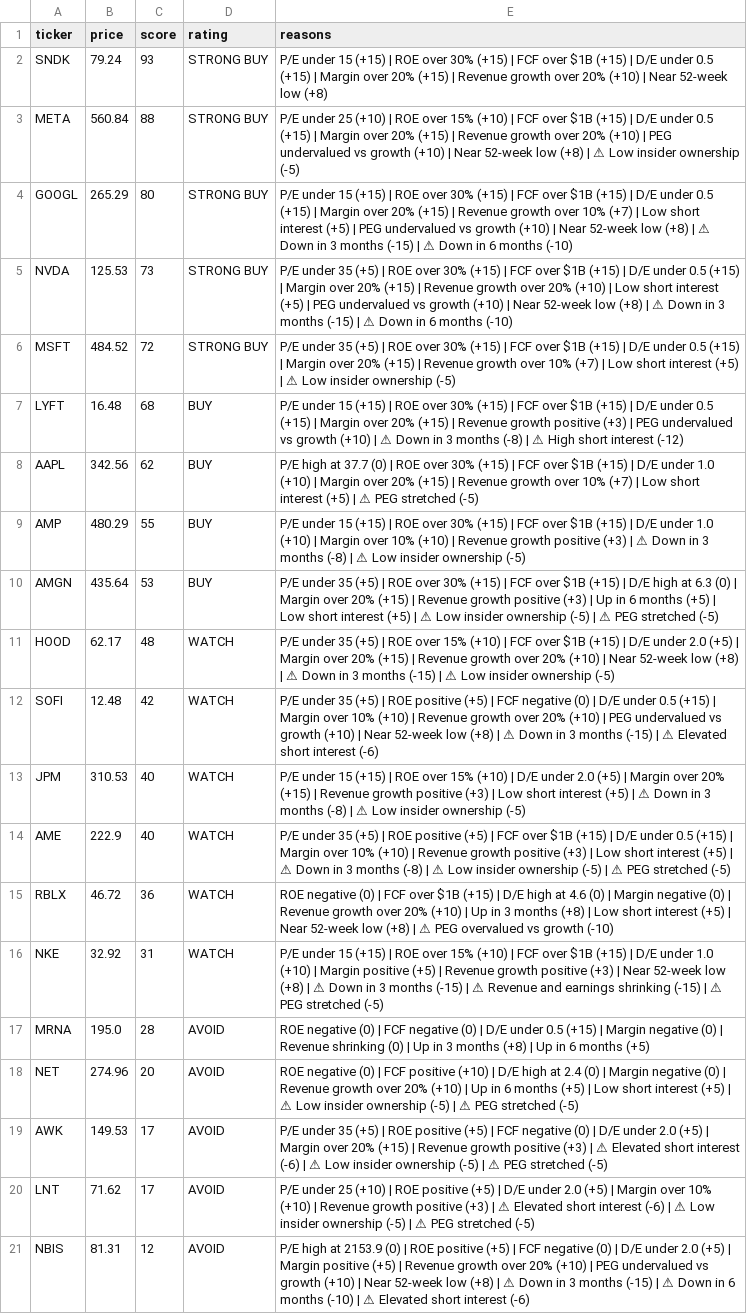
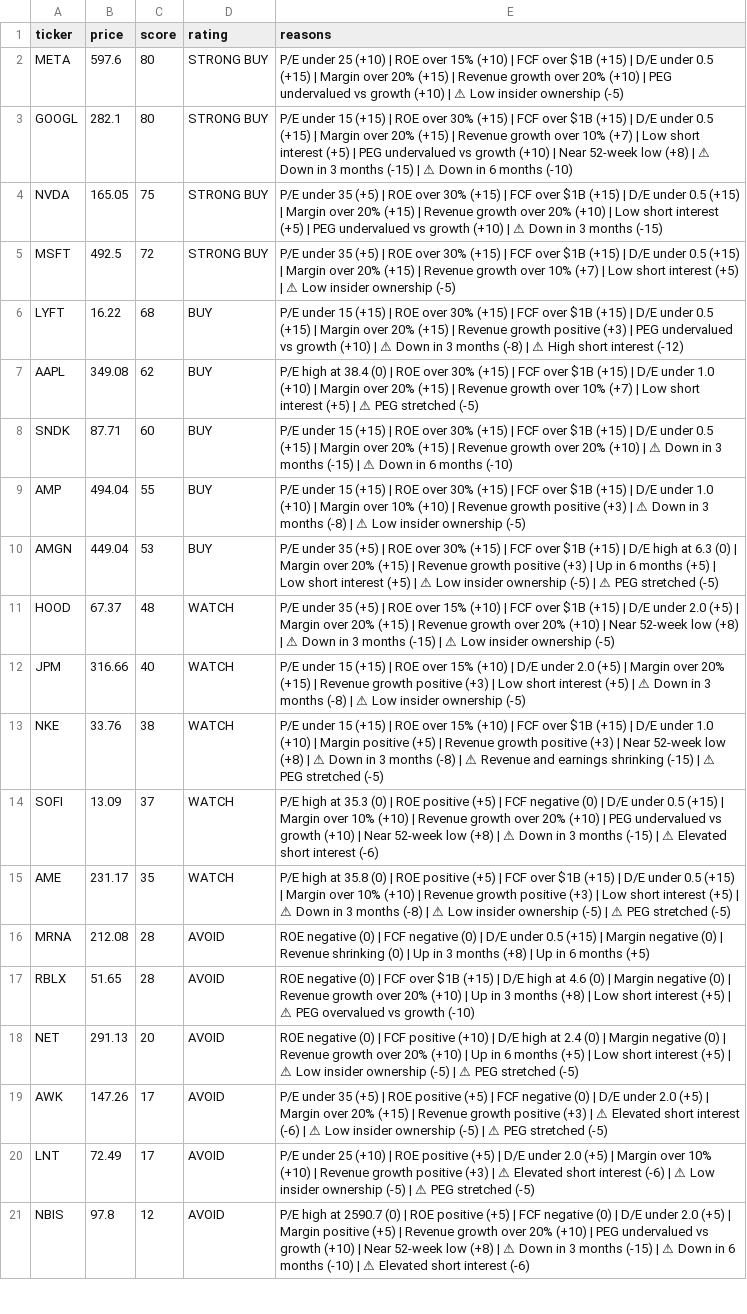
Before and after one commit to leafy-joyce-t/stock-tracker, a CSV file: data/scores.csv, drawn as a sheet; only a part is shown; removed rows and columns are numbered as before the commit, all else as after; the diff covers the shown part only; the diff names each change by its address in the sheet, - before the commit and + after, or states it on an @@ line.

```diff
--- a/data/scores.csv
+++ b/data/scores.csv
-row 2: SNDK | 79.24 | 93 | STRONG BUY | P/E under 15 (+15) | ROE over 30% (+15) | FCF over $1B (+15) | D/E under 0.5 (+15) | Margin over 20% (+15) | Revenue growth over 20% (+10) | Near 52-week low (+8)
-B2 (price): 560.84
+B2 (price): 597.6
-C2 (score): 88
+C2 (score): 80
-E2 (reasons): …(+10) | Near 52-week low (+8) | ⚠ Low…
+E2 (reasons): …(+10) | ⚠ Low…
-B3 (price): 265.29
+B3 (price): 282.1
-B4 (price): 125.53
+B4 (price): 165.05
-C4 (score): 73
+C4 (score): 75
-E4 (reasons): …(+10) | Near 52-week low (+8) | ⚠ Down in 3 months (-15) | ⚠ Down in 6 months (-10)
+E4 (reasons): …(+10) | ⚠ Down in 3 months (-15)
-B5 (price): 484.52
+B5 (price): 492.5
-B6 (price): 16.48
+B6 (price): 16.22
-B7 (price): 342.56
+B7 (price): 349.08
-E7 (reasons): …high at 37.7 (0) |…
+E7 (reasons): …high at 38.4 (0) |…
+row 8: SNDK | 87.71 | 60 | BUY | P/E under 15 (+15) | ROE over 30% (+15) | FCF over $1B (+15) | D/E under 0.5 (+15) | Margin over 20% (+15) | Revenue growth over 20% (+10) | ⚠ Down in 3 months (-15) | ⚠ Down in 6 months (-10)
-B9 (price): 480.29
+B9 (price): 494.04
-B10 (price): 435.64
+B10 (price): 449.04
-B11 (price): 62.17
+B11 (price): 67.37
-row 12: SOFI | 12.48 | 42 | WATCH | P/E under 35 (+5) | ROE positive (+5) | FCF negative (0) | D/E under 0.5 (+15) | Margin over 10% (+10) | Revenue growth over 20% (+10) | PEG undervalued vs growth (+10) | Near 52-week low (+8) | ⚠ Down in 3 months (-15) | ⚠ Elevated short interest (-6)
-B12 (price): 310.53
+B12 (price): 316.66
-row 14: AME | 222.9 | 40 | WATCH | P/E under 35 (+5) | ROE positive (+5) | FCF over $1B (+15) | D/E under 0.5 (+15) | Margin over 10% (+10) | Revenue growth positive (+3) | Low short interest (+5) | ⚠ Down in 3 months (-8) | ⚠ Low insider ownership (-5) | ⚠ PEG stretched (-5)
-row 15: RBLX | 46.72 | 36 | WATCH | ROE negative (0) | FCF over $1B (+15) | D/E high at 4.6 (0) | Margin negative (0) | Revenue growth over 20% (+10) | Up in 3 months (+8) | Low short interest (+5) | Near 52-week low (+8) | ⚠ PEG overvalued vs growth (-10)
-B13 (price): 32.92
+B13 (price): 33.76
-C13 (score): 31
+C13 (score): 38
-E13 (reasons): …3 months (-15) | ⚠…
+E13 (reasons): …3 months (-8) | ⚠…
+row 14: SOFI | 13.09 | 37 | WATCH | P/E high at 35.3 (0) | ROE positive (+5) | FCF negative (0) | D/E under 0.5 (+15) | Margin over 10% (+10) | Revenue growth over 20% (+10) | PEG undervalued vs growth (+10) | Near 52-week low (+8) | ⚠ Down in 3 months (-15) | ⚠ Elevated short interest (-6)
+row 15: AME | 231.17 | 35 | WATCH | P/E high at 35.8 (0) | ROE positive (+5) | FCF over $1B (+15) | D/E under 0.5 (+15) | Margin over 10% (+10) | Revenue growth positive (+3) | Low short interest (+5) | ⚠ Down in 3 months (-8) | ⚠ Low insider ownership (-5) | ⚠ PEG stretched (-5)
-B16 (price): 195.0
+B16 (price): 212.08
+row 17: RBLX | 51.65 | 28 | AVOID | ROE negative (0) | FCF over $1B (+15) | D/E high at 4.6 (0) | Margin negative (0) | Revenue growth over 20% (+10) | Up in 3 months (+8) | Low short interest (+5) | ⚠ PEG overvalued vs growth (-10)
-B18 (price): 274.96
+B18 (price): 291.13
-B19 (price): 149.53
+B19 (price): 147.26
-B20 (price): 71.62
+B20 (price): 72.49
-B21 (price): 81.31
+B21 (price): 97.8
-E21 (reasons): …high at 2153.9 (0) |…
+E21 (reasons): …high at 2590.7 (0) |…
```
Also changed, not shown: 1 edited cell elsewhere in this file, data/calculated_ratios.csv, data/comparison.csv, 23 other files.
